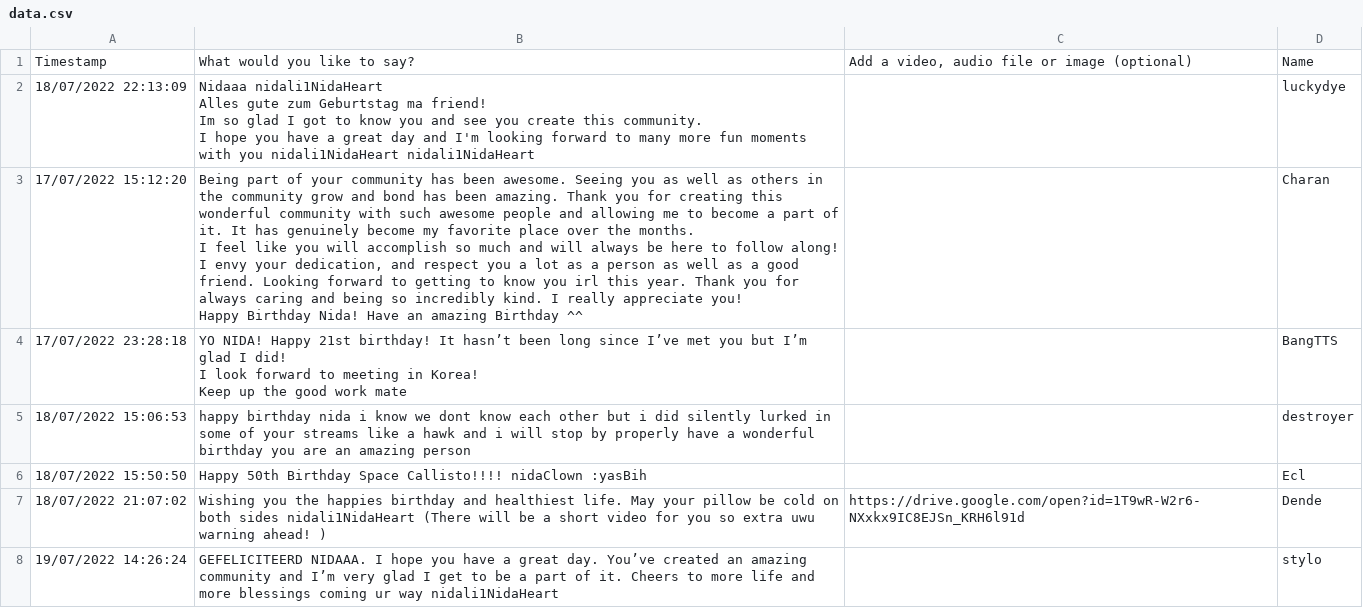
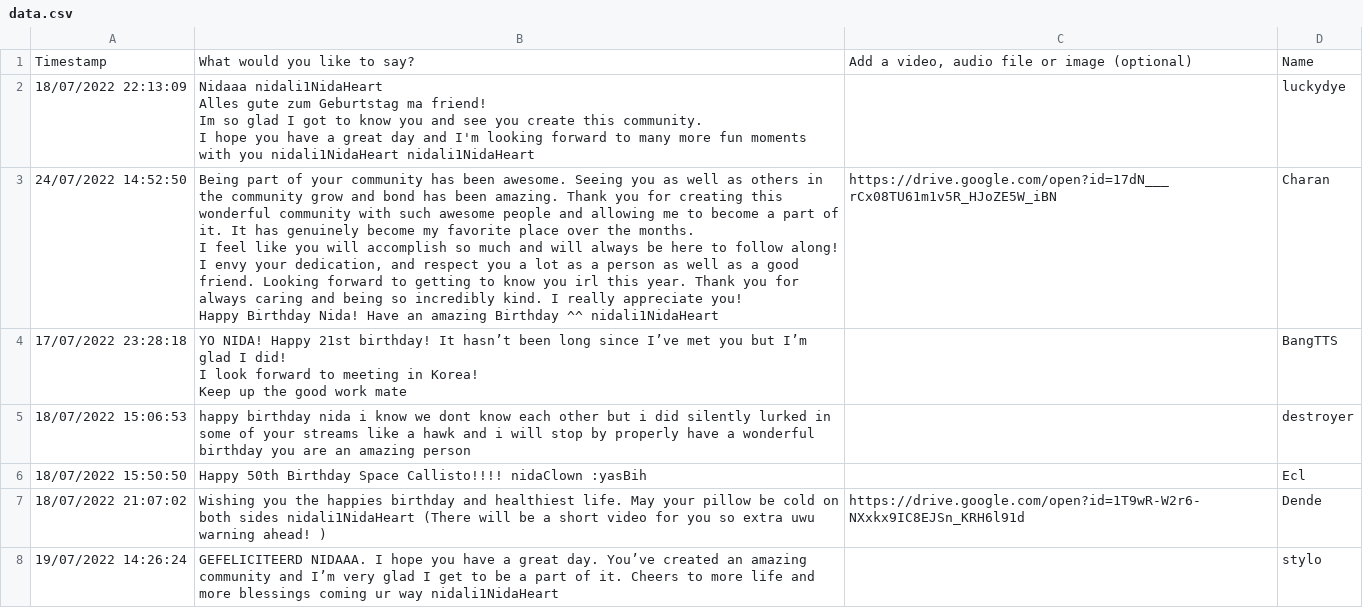
Before and after one commit to luckydye/nida-birthday22, a CSV file: data.csv, drawn as a sheet; only a part is shown.

Commit message:
Deploying to pages from @ luckydye/nida-birthday22@77c74d1944a79ba88386b9b385b6f48228904c06 🚀

```diff
--- a/data.csv
+++ b/data.csv
@@ -7,7 +7,7 @@ Im so glad I got to know you and see you create this community.
 I hope you have a great day and I'm looking forward to many more fun moments with you nidali1NidaHeart nidali1NidaHeart","","luckydye","","","","","","",""
-"17/07/2022 15:12:20","Being part of your community has been awesome. Seeing you as well as others in the community grow and bond has been amazing. Thank you for creating this wonderful community with such awesome people and allowing me to become a part of it. It has genuinely become my favorite place over the months.
-
-I feel like you will accomplish so much and will always be here to follow along! I envy your dedication, and respect you a lot as a person as well as a good friend. Looking forward to getting to know you irl this year. Thank you for always caring and being so incredibly kind. I really appreciate you!
-
-Happy Birthday Nida! Have an amazing Birthday ^^","","Charan","","","","","","",""
+"24/07/2022 14:52:50","Being part of your community has been awesome. Seeing you as well as others in the community grow and bond has been amazing. Thank you for creating this wonderful community with such awesome people and allowing me to become a part of it. It has genuinely become my favorite place over the months.
+
+I feel like you will accomplish so much and will always be here to follow along! I envy your dedication, and respect you a lot as a person as well as a good friend. Looking forward to getting to know you irl this year. Thank you for always caring and being so incredibly kind. I really appreciate you!
+
+Happy Birthday Nida! Have an amazing Birthday ^^ nidali1NidaHeart","https://drive.google.com/open?id=17dN___rCx08TU61m1v5R_HJoZE5W_iBN","Charan","","","","","","",""
 "17/07/2022 23:28:18","YO NIDA! Happy 21st birthday! It hasn’t been long since I’ve met you but I’m glad I did!
```
Also changed, not shown: 5 other files.
